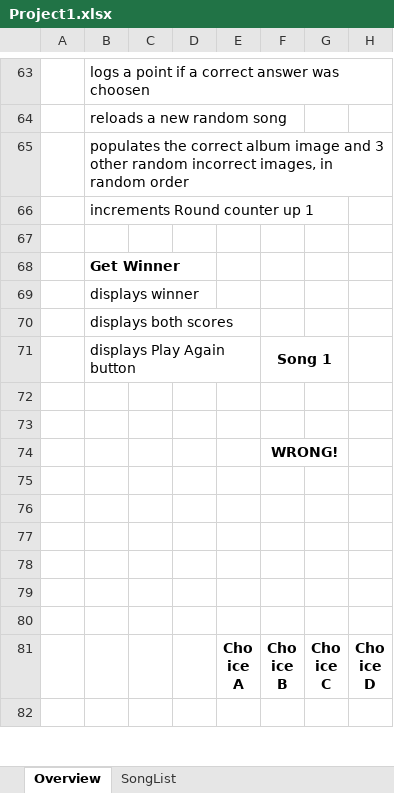
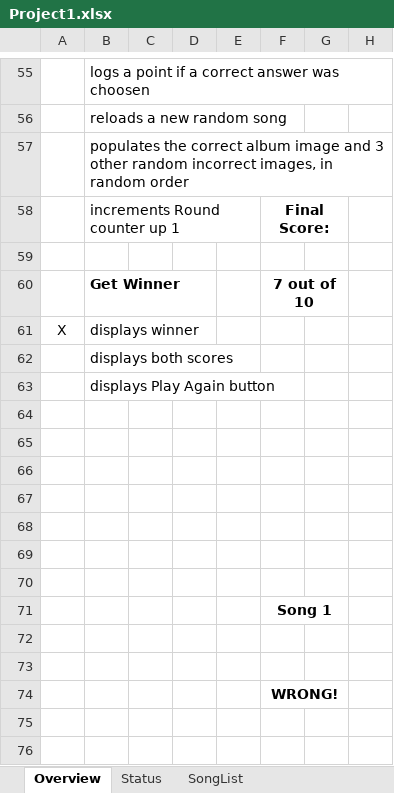
Before and after one commit to benjaminedavis/MusicMatch, an Excel workbook: Project1.xlsx, sheet Overview, drawn as a sheet; only a part is shown, gaps mark what is left out; the shorter side is filled out with more unchanged rows; values as stored, in another font and other column widths than the file's, no borders; removed rows and columns are numbered as before the commit, all else as after; the diff covers the shown part only; the diff names each change by its address in the sheet, - before the commit and + after, or states it on an @@ line.

```diff
--- a/Project1.xlsx (sheet Overview)
+++ b/Project1.xlsx (sheet Overview)
+sheet tab: Status
-F58: (empty)
+F58: Final Score:
+F58:G58 merged
-F60: (empty)
+F60: 7 out of 10
+F60:G60 merged
-A61: (empty)
+A61: X
+row 63:  | displays Play Again button
-row 64:  | displays Play Again button |  |  |  | Song 1
+row 64: (empty)
-F71:G71 merged
+row 65: (empty)
+row 66: (empty)
+row 67: (empty)
+row 68: (empty)
+row 69: (empty)
+row 70: (empty)
+row 71:  |  |  |  |  | Song 1
```
Also changed, not shown: 4 added rows, 12 removed rows, 2 moved rows, 4 edited cells and merged cells elsewhere in this sheet, sheet SongList, 13 other files.
